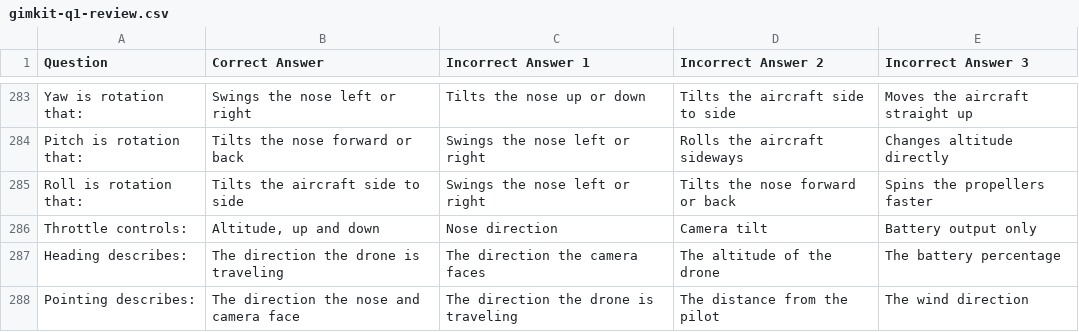
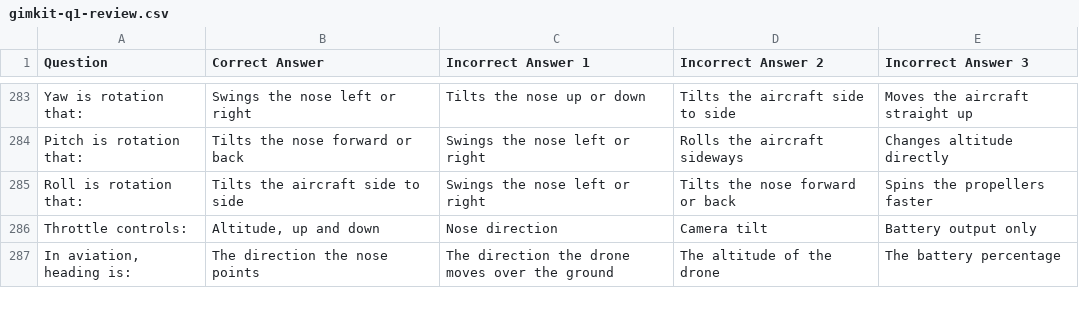
Before and after one commit to DryCreations/centerburg-course-planning, a CSV file: courses/aviation-uas/planning/week-11/gimkit-q1-review.csv, drawn as a sheet; only a part is shown, gaps mark what is left out; the diff covers the shown part only.

```diff
--- a/courses/aviation-uas/planning/week-11/gimkit-q1-review.csv
+++ b/courses/aviation-uas/planning/week-11/gimkit-q1-review.csv
@@ -286,3 +286,2 @@
 "Throttle controls:","Altitude, up and down","Nose direction","Camera tilt","Battery output only"
-"Heading describes:","The direction the drone is traveling","The direction the camera faces","The altitude of the drone","The battery percentage"
-"Pointing describes:","The direction the nose and camera face","The direction the drone is traveling","The distance from the pilot","The wind direction"
+"In aviation, heading is:","The direction the nose points","The direction the drone moves over the ground","The altitude of the drone","The battery percentage"
```
Also changed, not shown: 4 added rows, 3 removed rows and 8 edited cells elsewhere in this file, courses/aviation-uas/planning/week-3/gimkit-review.csv, courses/aviation-uas/planning/week-6/quiz-bank.csv, 9 other files.
